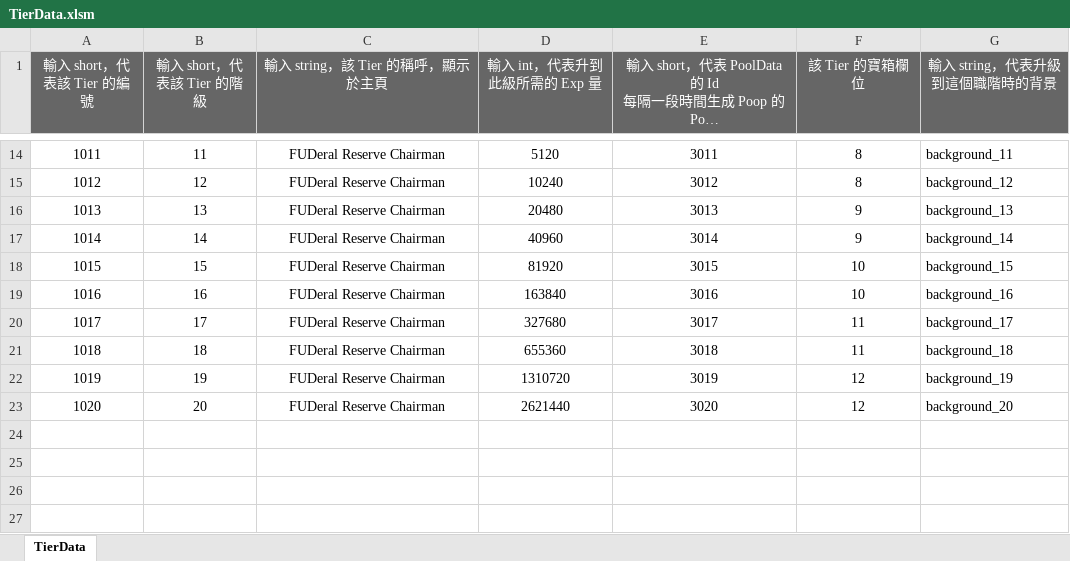
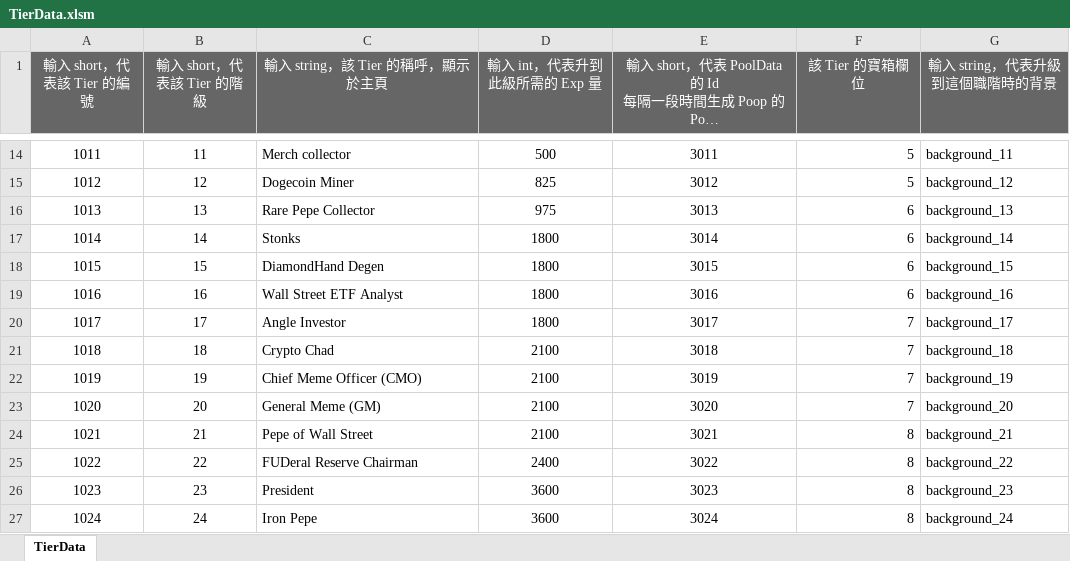
Before and after one commit to rshapiro2013/The-Simemes, an Excel workbook: ConfigSheet/TierData.xlsm, sheet TierData, drawn as a sheet; only a part is shown, gaps mark what is left out; long unchanged cells end in …; values as stored, in another font and other column widths than the file's, no borders; the diff covers the shown part only; the diff names each change by its address in the sheet, - before the commit and + after, or states it on an @@ line.

```diff
--- a/ConfigSheet/TierData.xlsm (sheet TierData)
+++ b/ConfigSheet/TierData.xlsm (sheet TierData)
-C14:C23 alignment: center
+C14:C23 alignment: left
-C14 (輸入 string，該 Tier 的稱呼，顯示於主頁): FUDeral Reserve Chairman
+C14 (輸入 string，該 Tier 的稱呼，顯示於主頁): Merch collector
-D14 (輸入 int，代表升到此級所需的 Exp 量): 5120
+D14 (輸入 int，代表升到此級所需的 Exp 量): 500
-F14:F23 alignment: center
+F14:F23 alignment: right
-F14:F15 (該 Tier 的寶箱欄位): 8
+F14:F15 (該 Tier 的寶箱欄位): 5
-C15 (輸入 string，該 Tier 的稱呼，顯示於主頁): FUDeral Reserve Chairman
+C15 (輸入 string，該 Tier 的稱呼，顯示於主頁): Dogecoin Miner
-D15 (輸入 int，代表升到此級所需的 Exp 量): 10240
+D15 (輸入 int，代表升到此級所需的 Exp 量): 825
-C16 (輸入 string，該 Tier 的稱呼，顯示於主頁): FUDeral Reserve Chairman
+C16 (輸入 string，該 Tier 的稱呼，顯示於主頁): Rare Pepe Collector
-D16 (輸入 int，代表升到此級所需的 Exp 量): 20480
+D16 (輸入 int，代表升到此級所需的 Exp 量): 975
-F16:F17 (該 Tier 的寶箱欄位): 9
+F16:F17 (該 Tier 的寶箱欄位): 6
-C17 (輸入 string，該 Tier 的稱呼，顯示於主頁): FUDeral Reserve Chairman
+C17 (輸入 string，該 Tier 的稱呼，顯示於主頁): Stonks
-D17 (輸入 int，代表升到此級所需的 Exp 量): 40960
+D17 (輸入 int，代表升到此級所需的 Exp 量): 1800
-C18 (輸入 string，該 Tier 的稱呼，顯示於主頁): FUDeral Reserve Chairman
+C18 (輸入 string，該 Tier 的稱呼，顯示於主頁): DiamondHand Degen
-D18 (輸入 int，代表升到此級所需的 Exp 量): 81920
+D18 (輸入 int，代表升到此級所需的 Exp 量): 1800
-F18:F19 (該 Tier 的寶箱欄位): 10
+F18:F19 (該 Tier 的寶箱欄位): 6
-C19 (輸入 string，該 Tier 的稱呼，顯示於主頁): FUDeral Reserve Chairman
+C19 (輸入 string，該 Tier 的稱呼，顯示於主頁): Wall Street ETF Analyst
-D19 (輸入 int，代表升到此級所需的 Exp 量): 163840
+D19 (輸入 int，代表升到此級所需的 Exp 量): 1800
-C20 (輸入 string，該 Tier 的稱呼，顯示於主頁): FUDeral Reserve Chairman
+C20 (輸入 string，該 Tier 的稱呼，顯示於主頁): Angle Investor
-D20 (輸入 int，代表升到此級所需的 Exp 量): 327680
+D20 (輸入 int，代表升到此級所需的 Exp 量): 1800
-F20:F21 (該 Tier 的寶箱欄位): 11
+F20:F21 (該 Tier 的寶箱欄位): 7
-C21 (輸入 string，該 Tier 的稱呼，顯示於主頁): FUDeral Reserve Chairman
+C21 (輸入 string，該 Tier 的稱呼，顯示於主頁): Crypto Chad
-D21 (輸入 int，代表升到此級所需的 Exp 量): 655360
+D21 (輸入 int，代表升到此級所需的 Exp 量): 2100
-C22 (輸入 string，該 Tier 的稱呼，顯示於主頁): FUDeral Reserve Chairman
+C22 (輸入 string，該 Tier 的稱呼，顯示於主頁): Chief Meme Officer (CMO)
-D22 (輸入 int，代表升到此級所需的 Exp 量): 1310720
+D22 (輸入 int，代表升到此級所需的 Exp 量): 2100
-F22:F23 (該 Tier 的寶箱欄位): 12
+F22:F23 (該 Tier 的寶箱欄位): 7
-C23 (輸入 string，該 Tier 的稱呼，顯示於主頁): FUDeral Reserve Chairman
+C23 (輸入 string，該 Tier 的稱呼，顯示於主頁): General Meme (GM)
-D23 (輸入 int，代表升到此級所需的 Exp 量): 2621440
+D23 (輸入 int，代表升到此級所需的 Exp 量): 2100
+row 24: 1021 | 21 | Pepe of Wall Street | 2100 | 3021 | 8 | background_21
+row 25: 1022 | 22 | FUDeral Reserve Chairman | 2400 | 3022 | 8 | background_22
+row 26: 1023 | 23 | President | 3600 | 3023 | 8 | background_23
+row 27: 1024 | 24 | Iron Pepe | 3600 | 3024 | 8 | background_24
```
Also changed, not shown: 33 edited cells and cell formats elsewhere in this sheet, 15 other files.
